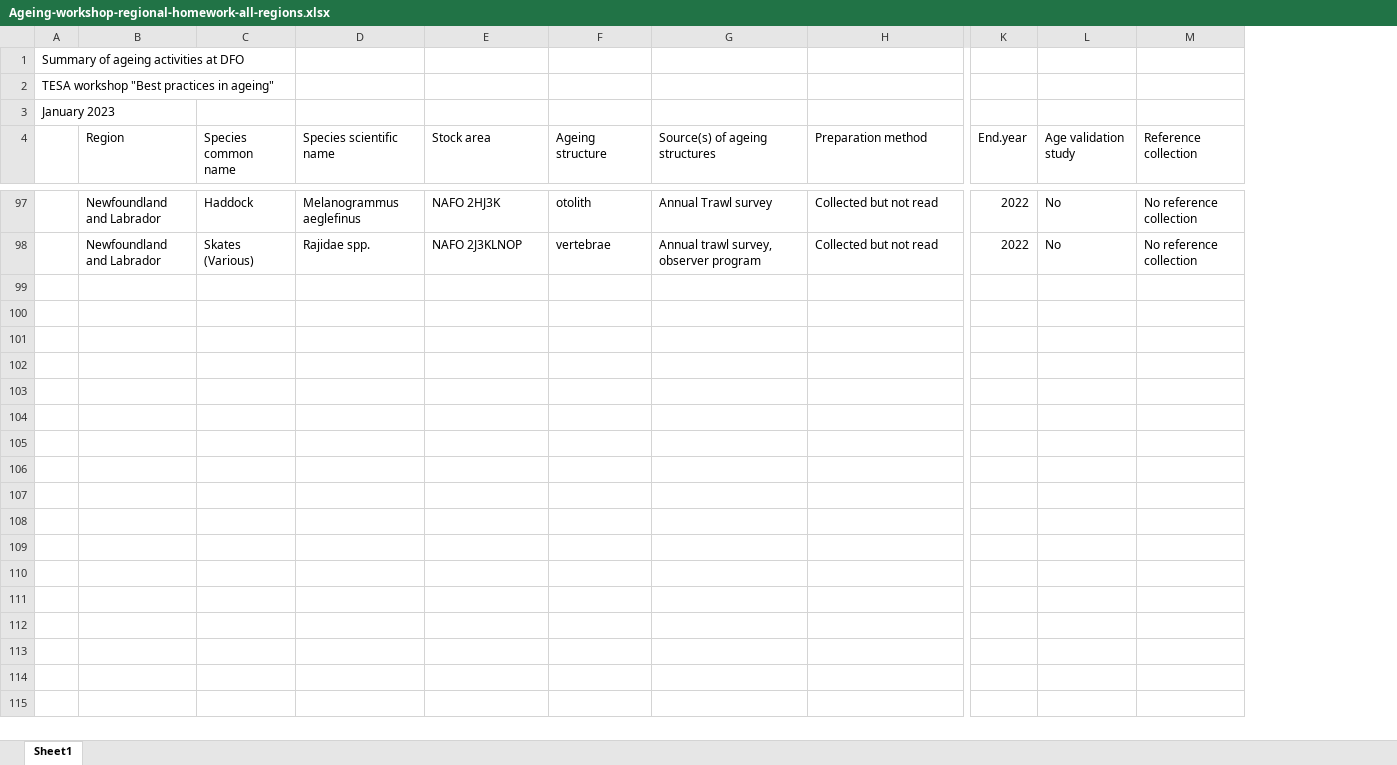
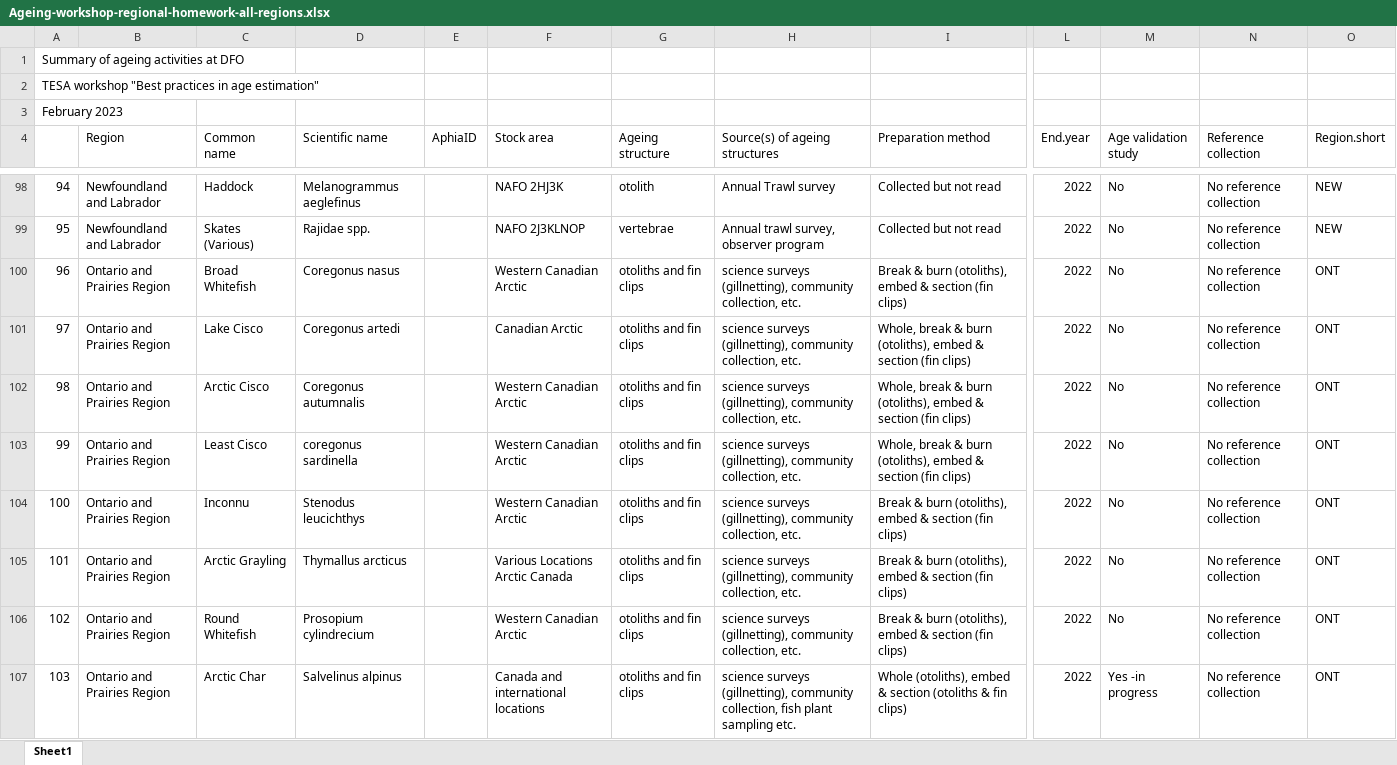
Before and after one commit to TESA-workshops/ageing-best-practices-2023, an Excel workbook: planning/Ageing-workshop-regional-homework-all-regions.xlsx, sheet Sheet1, drawn as a sheet; only a part is shown, gaps mark what is left out; values as stored, in another font and other column widths than the file's, no cell formats; table styles not drawn; removed rows and columns are numbered as before the commit, all else as after; rows hold the shown columns only; the diff covers the shown part only; the diff names each change by its address in the sheet, - before the commit and + after, or states it on an @@ line.

```diff
--- a/planning/Ageing-workshop-regional-homework-all-regions.xlsx (sheet Sheet1)
+++ b/planning/Ageing-workshop-regional-homework-all-regions.xlsx (sheet Sheet1)
-column A, rows 1-3: Summary of ageing activities at DFO | TESA workshop "Best practices in ageing" | January 2023
+column A, rows 1-3: Summary of ageing activities at DFO | TESA workshop "Best practices in age estimation" | February 2023; rows 98-99: 94 | 95
+column E (AphiaID), empty
+column O (Region.short), rows 98-99: NEW | NEW
-C4: Species common name
+C4: Common name
-D4: Species scientific name
+D4: Scientific name
+row 100: 96 | Ontario and Prairies Region | Broad Whitefish | Coregonus nasus |  | Western Canadian Arctic | otoliths and fin clips | science surveys (gillnetting), community collection, etc. | Break & burn (otoliths), embed & section (fin clips) | 2022 | No | No reference collection | ONT
+row 101: 97 | Ontario and Prairies Region | Lake Cisco | Coregonus artedi |  | Canadian Arctic | otoliths and fin clips | science surveys (gillnetting), community collection, etc. | Whole, break & burn (otoliths), embed & section (fin clips) | 2022 | No | No reference collection | ONT
+row 102: 98 | Ontario and Prairies Region | Arctic Cisco | Coregonus autumnalis |  | Western Canadian Arctic | otoliths and fin clips | science surveys (gillnetting), community collection, etc. | Whole, break & burn (otoliths), embed & section (fin clips) | 2022 | No | No reference collection | ONT
+row 103: 99 | Ontario and Prairies Region | Least Cisco | coregonus sardinella |  | Western Canadian Arctic | otoliths and fin clips | science surveys (gillnetting), community collection, etc. | Whole, break & burn (otoliths), embed & section (fin clips) | 2022 | No | No reference collection | ONT
+row 104: 100 | Ontario and Prairies Region | Inconnu | Stenodus leucichthys |  | Western Canadian Arctic | otoliths and fin clips | science surveys (gillnetting), community collection, etc. | Break & burn (otoliths), embed & section (fin clips) | 2022 | No | No reference collection | ONT
+row 105: 101 | Ontario and Prairies Region | Arctic Grayling | Thymallus arcticus |  | Various Locations Arctic Canada | otoliths and fin clips | science surveys (gillnetting), community collection, etc. | Break & burn (otoliths), embed & section (fin clips) | 2022 | No | No reference collection | ONT
+row 106: 102 | Ontario and Prairies Region | Round Whitefish | Prosopium cylindrecium |  | Western Canadian Arctic | otoliths and fin clips | science surveys (gillnetting), community collection, etc. | Break & burn (otoliths), embed & section (fin clips) | 2022 | No | No reference collection | ONT
+row 107: 103 | Ontario and Prairies Region | Arctic Char | Salvelinus alpinus |  | Canada and international locations | otoliths and fin clips | science surveys (gillnetting), community collection, fish plant sampling etc. | Whole (otoliths), embed & section (otoliths & fin clips) | 2022 | Yes -in progress | No reference collection | ONT
```
Also changed, not shown: 28 added rows, 1 removed row and 7 edited cells elsewhere in this sheet, cell formats, planning/workshop-participants.xlsx, 10 other files.
